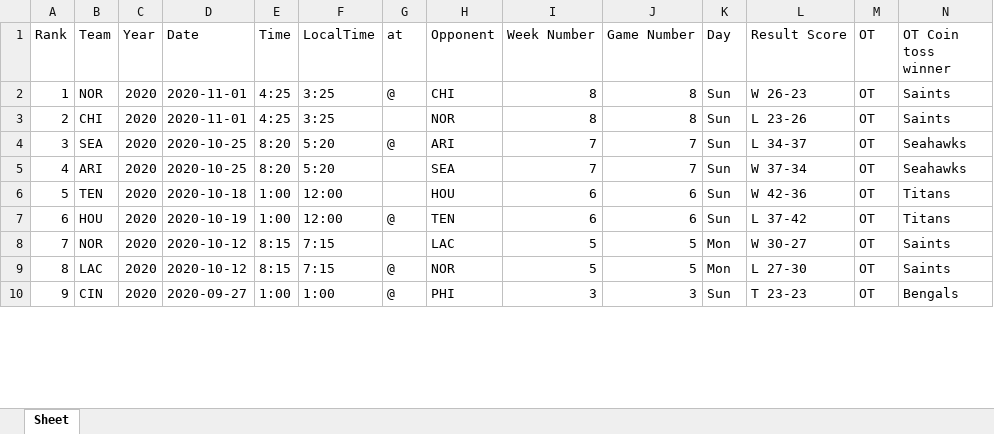
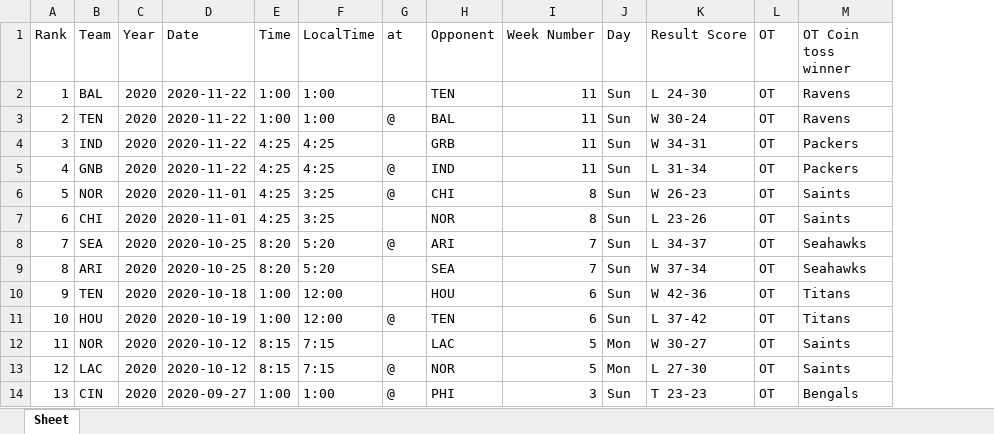
Before and after one commit to alexkenan/nfl_overtime, an Excel workbook: overtimes_clean.xlsx, sheet Sheet, drawn as a sheet; only a part is shown; values as stored, in another font and other column widths than the file's, no borders; table styles not drawn; removed rows and columns are numbered as before the commit, all else as after; rows hold the shown columns only; the diff names each change by its address in the sheet, - before the commit and + after, or states it on an @@ line.

Commit message:
Add files via upload

```diff
--- a/overtimes_clean.xlsx (sheet Sheet)
+++ b/overtimes_clean.xlsx (sheet Sheet)
-column J (Game Number), rows 2-10: 8 | 8 | 7 | 7 | 6 | 6 | 5 | 5 | 3
+row 2: 1 | BAL | 2020 | 2020-11-22 | 1:00 | 1:00 |  | TEN | 11 | Sun | L 24-30 | OT | Ravens
+row 3: 2 | TEN | 2020 | 2020-11-22 | 1:00 | 1:00 | @ | BAL | 11 | Sun | W 30-24 | OT | Ravens
+row 4: 3 | IND | 2020 | 2020-11-22 | 4:25 | 4:25 |  | GRB | 11 | Sun | W 34-31 | OT | Packers
+row 5: 4 | GNB | 2020 | 2020-11-22 | 4:25 | 4:25 | @ | IND | 11 | Sun | L 31-34 | OT | Packers
@@ column A (Rank) renumbered from row 6 down @@
```
